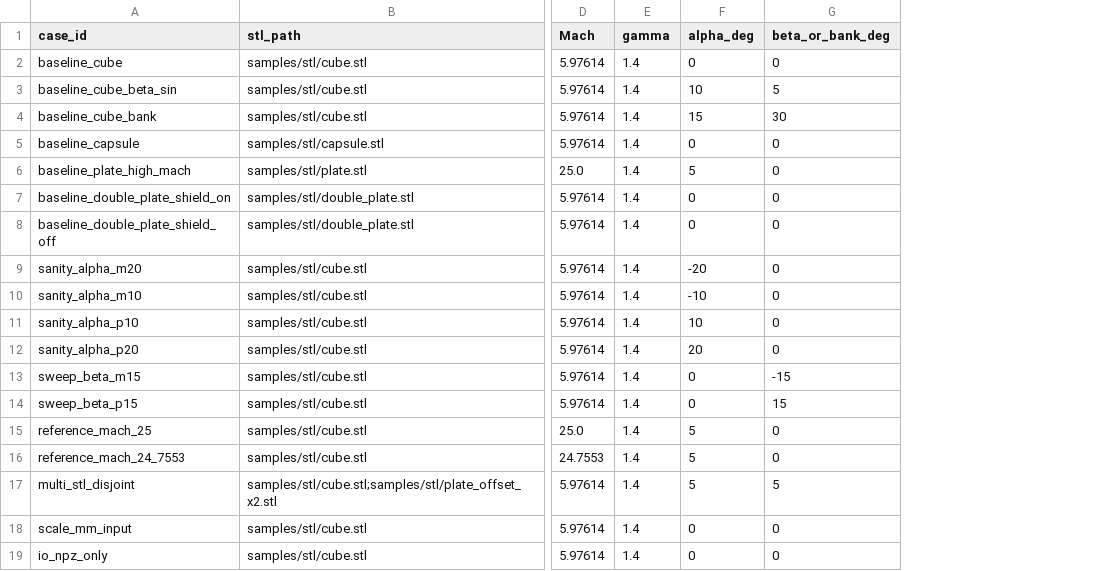
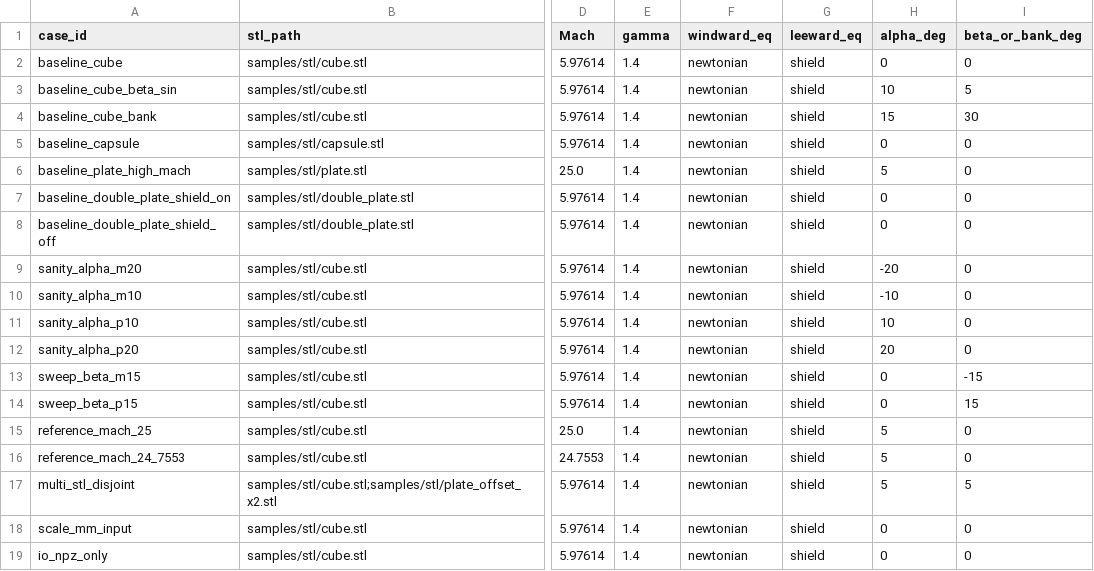
Before and after one commit to pandorobo11/newtsolver, a CSV file: samples/input_template.csv, drawn as a sheet; only a part is shown, gaps mark what is left out; the diff names each change by its address in the sheet, - before the commit and + after, or states it on an @@ line.

Commit message:
Add selectable windward/leeward panel equations

```diff
--- a/samples/input_template.csv
+++ b/samples/input_template.csv
+column F (windward_eq), rows 2-19: all newtonian
+column G (leeward_eq), rows 2-19: all shield
```
Also changed, not shown: samples/input_benchmark.csv, 8 other files.
